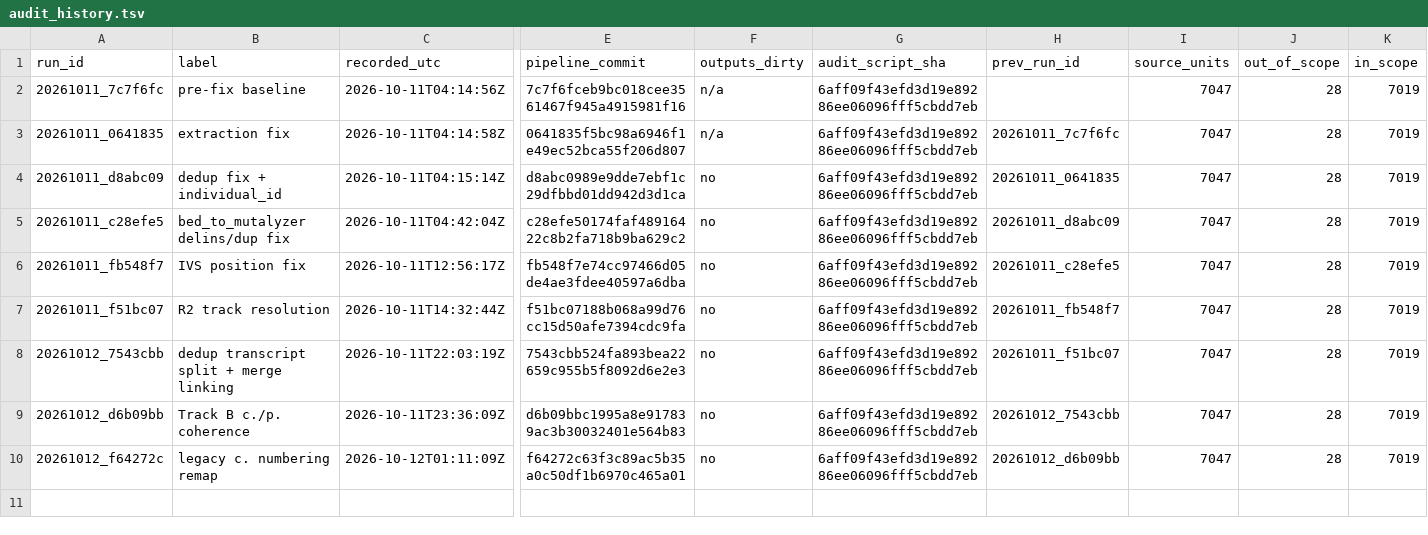
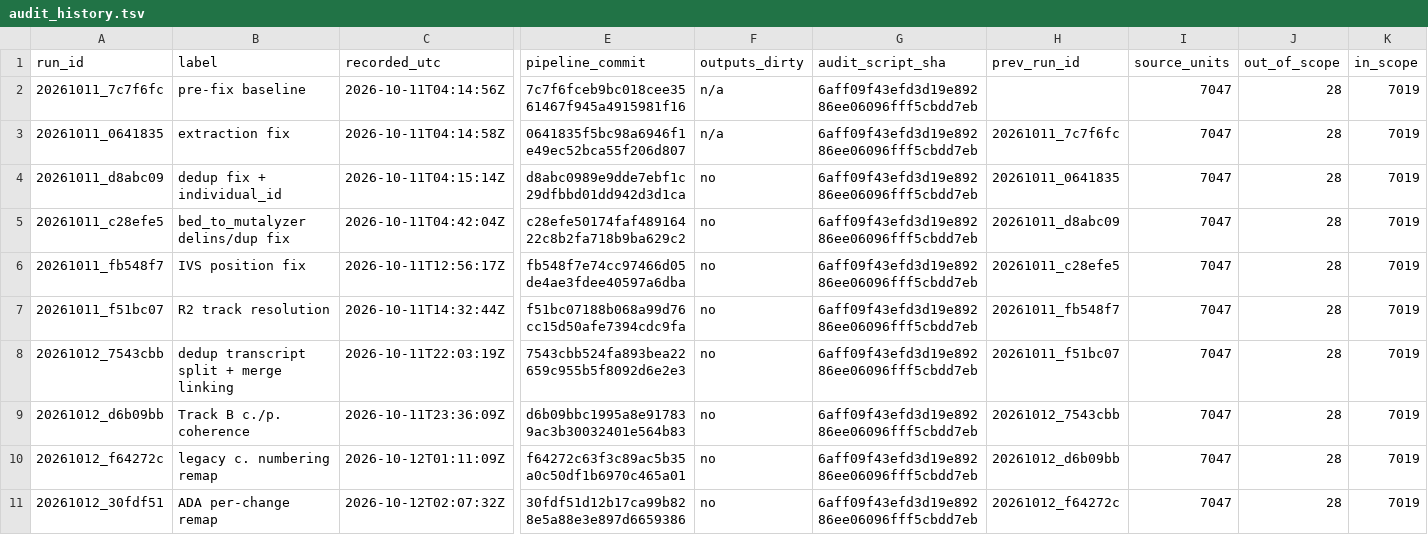
Before and after one commit to knn1996/Migrating-BMC-IDBases-to-LOVD, a TSV file: 04_Mutation_Processing/Output/Step10_Audit/history/audit_history.tsv, drawn as a sheet; only a part is shown, gaps mark what is left out; rows hold the shown columns only; the diff names each change by its address in the sheet, - before the commit and + after, or states it on an @@ line.

```diff
--- a/04_Mutation_Processing/Output/Step10_Audit/history/audit_history.tsv
+++ b/04_Mutation_Processing/Output/Step10_Audit/history/audit_history.tsv
+row 11: 20261012_30fdf51 | ADA per-change remap | 2026-10-12T02:07:32Z | 30fdf51d12b17ca99b828e5a88e3e897d6659386 | no | 6aff09f43efd3d19e89286ee06096fff5cbdd7eb | 20261012_f64272c | 7047 | 28 | 7019
```
Also changed, not shown: 04_Mutation_Processing/Output/Step10_Audit/audit_pairs.tsv, 4 other files.
